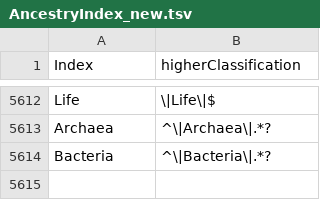
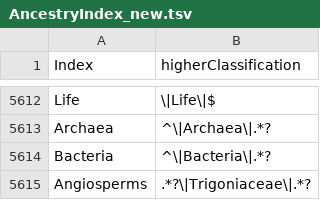
Before and after one commit to eliagbayani/EOL-connector-data-files, a TSV file: neo4j_tasks/AncestryIndex_new.tsv, drawn as a sheet; only a part is shown, gaps mark what is left out.

Commit message:
Update AncestryIndex_new.tsv

```diff
--- a/neo4j_tasks/AncestryIndex_new.tsv
+++ b/neo4j_tasks/AncestryIndex_new.tsv
@@ -5614 +5614,2 @@ Archaea	^\|Archaea\|.*?
 Bacteria	^\|Bacteria\|.*?
+Angiosperms	.*?\|Trigoniaceae\|.*?
```
